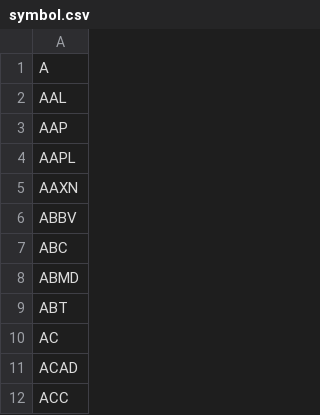
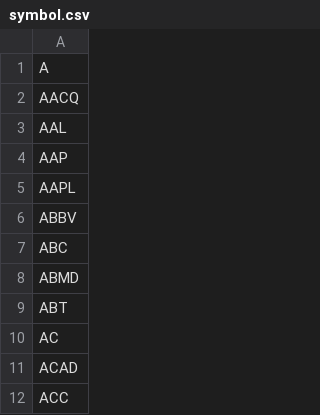
Before and after one commit to Andyh3hung/Algo_Trading, a CSV file: doc/symbol.csv, drawn as a sheet; only a part is shown.

```diff
--- a/doc/symbol.csv
+++ b/doc/symbol.csv
@@ -1,2 +1,3 @@
 A
+AACQ
 AAL
@@ -4,3 +5,2 @@ AAP
 AAPL
-AAXN
 ABBV
```
Also changed, not shown: 3 other files.
